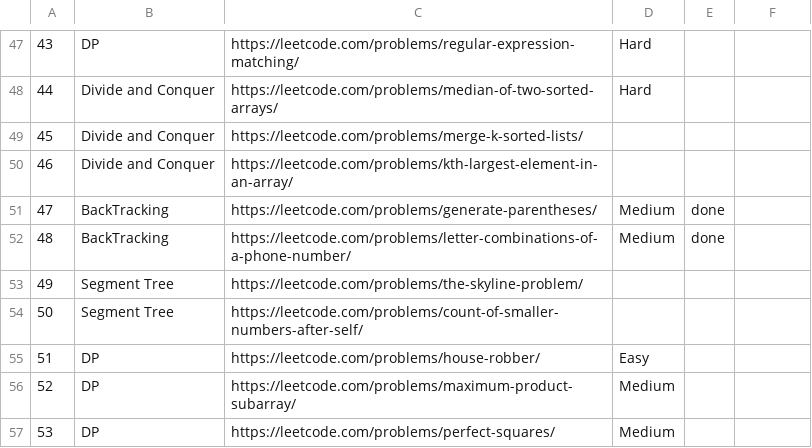
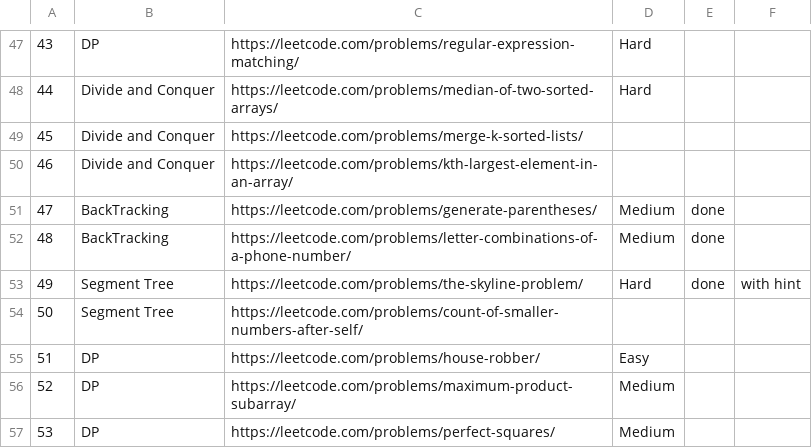
Before and after one commit to sudbasnet/Leetcode, a CSV file: questions.csv, drawn as a sheet; only a part is shown, gaps mark what is left out; the diff names each change by its address in the sheet, - before the commit and + after, or states it on an @@ line.

```diff
--- a/questions.csv
+++ b/questions.csv
-D53: (empty)
+D53: Hard
-E53: (empty)
+E53: done
-F53: (empty)
+F53: with hint
```
Also changed, not shown: 3 other files.
